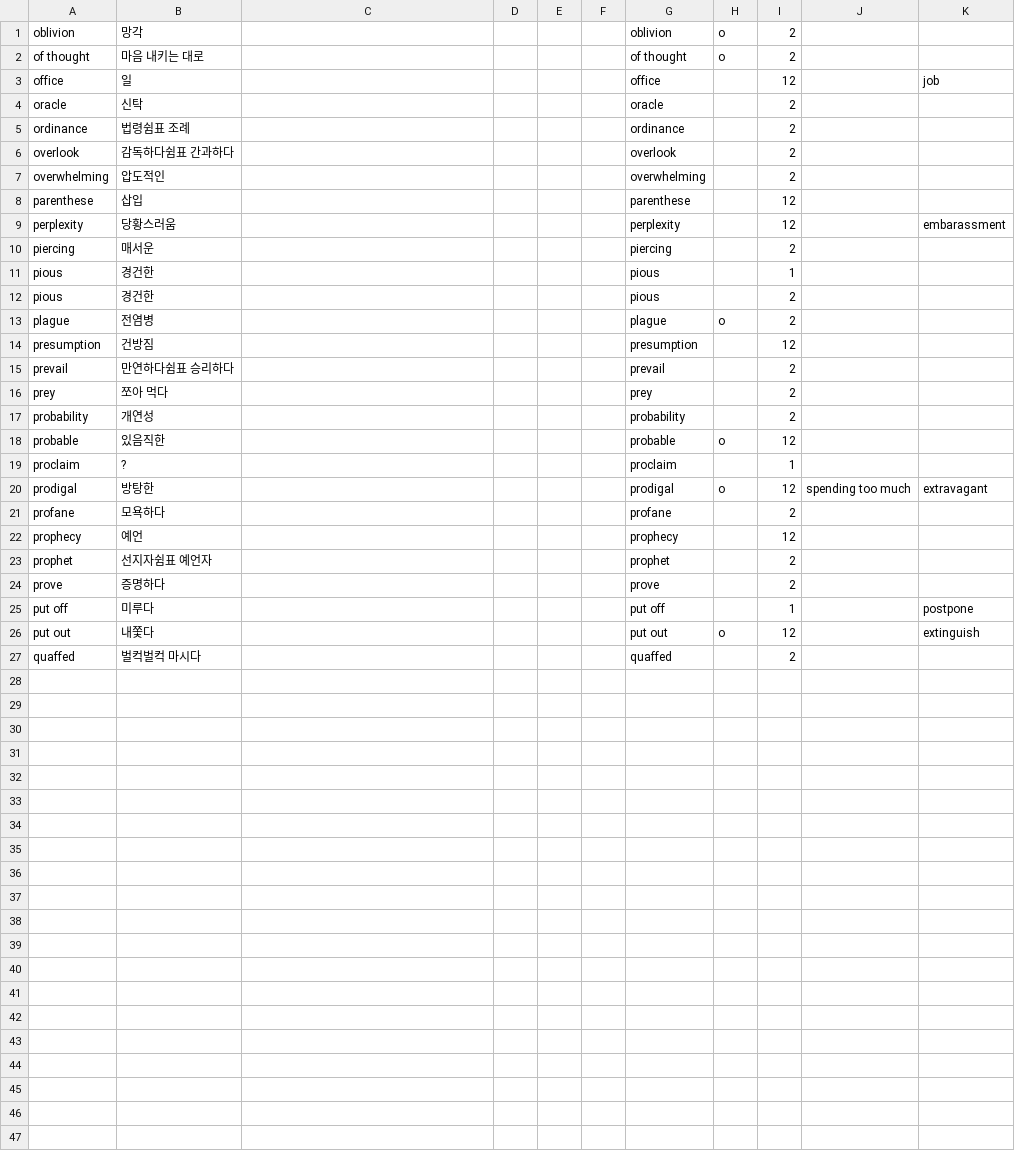
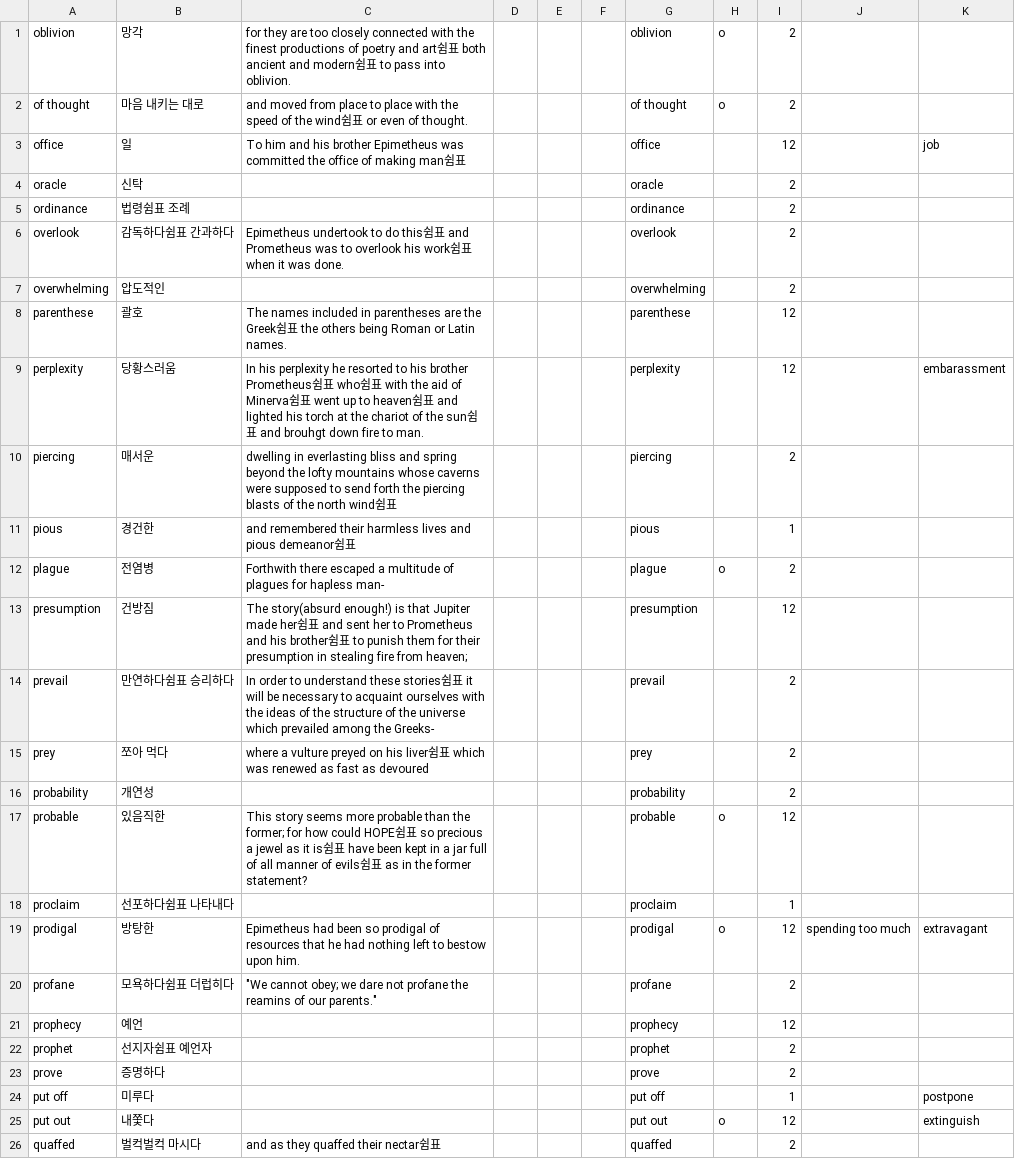
Before and after one commit to opal2718/english_words, a CSV file: csvs/Midterm1_opq.csv, drawn as a sheet.

```diff
--- a/csvs/Midterm1_opq.csv
+++ b/csvs/Midterm1_opq.csv
@@ -1,22 +1,21 @@
-oblivion,망각,,,,,oblivion,o,2,,
-of thought,마음 내키는 대로,,,,,of thought,o,2,,
-office,일,,,,,office,,12,,job
+oblivion,망각,for they are too closely connected with the finest productions of poetry and art쉼표 both ancient and modern쉼표 to pass into oblivion.,,,,oblivion,o,2,,
+of thought,마음 내키는 대로,and moved from place to place with the speed of the wind쉼표 or even of thought.,,,,of thought,o,2,,
+office,일,To him and his brother Epimetheus was committed the office of making man쉼표,,,,office,,12,,job
 oracle,신탁,,,,,oracle,,2,,
 ordinance,법령쉼표 조례,,,,,ordinance,,2,,
-overlook,감독하다쉼표 간과하다,,,,,overlook,,2,,
+overlook,감독하다쉼표 간과하다,Epimetheus undertook to do this쉼표 and Prometheus was to overlook his work쉼표 when it was done.,,,,overlook,,2,,
 overwhelming,압도적인,,,,,overwhelming,,2,,
-parenthese,삽입,,,,,parenthese,,12,,
-perplexity,당황스러움,,,,,perplexity,,12,,embarassment
-piercing,매서운,,,,,piercing,,2,,
-pious,경건한,,,,,pious,,1,,
-pious,경건한,,,,,pious,,2,,
-plague,전염병,,,,,plague,o,2,,
-presumption,건방짐,,,,,presumption,,12,,
-prevail,만연하다쉼표 승리하다,,,,,prevail,,2,,
-prey,쪼아 먹다,,,,,prey,,2,,
+parenthese,괄호,The names included in parentheses are the Greek쉼표 the others being Roman or Latin names.,,,,parenthese,,12,,
+perplexity,당황스러움,In his perplexity he resorted to his brother Prometheus쉼표 who쉼표 with the aid of Minerva쉼표 went up to heaven쉼표 and lighted his torch at the chariot of the sun쉼표 and brouhgt down fire to man.,,,,perplexity,,12,,embarassment
+piercing,매서운,dwelling in everlasting bliss and spring beyond the lofty mountains whose caverns were supposed to send forth the piercing blasts of the north wind쉼표,,,,piercing,,2,,
+pious,경건한,and remembered their harmless lives and pious demeanor쉼표,,,,pious,,1,,
+plague,전염병,Forthwith there escaped a multitude of plagues for hapless man-,,,,plague,o,2,,
+presumption,건방짐,The story(absurd enough!) is that Jupiter made her쉼표 and sent her to Prometheus and his brother쉼표 to punish them for their presumption in stealing fire from heaven;,,,,presumption,,12,,
+prevail,만연하다쉼표 승리하다,In order to understand these stories쉼표 it will be necessary to acquaint ourselves with the ideas of the structure of the universe which prevailed among the Greeks-,,,,prevail,,2,,
+prey,쪼아 먹다,where a vulture preyed on his liver쉼표 which was renewed as fast as devoured,,,,prey,,2,,
 probability,개연성,,,,,probability,,2,,
-probable,있음직한,,,,,probable,o,12,,
-proclaim,?,,,,,proclaim,,1,,
-prodigal,방탕한,,,,,prodigal,o,12,spending too much,extravagant
-profane,모욕하다,,,,,profane,,2,,
+probable,있음직한,This story seems more probable than the former; for how could HOPE쉼표 so precious a jewel as it is쉼표 have been kept in a jar full of all manner of evils쉼표 as in the former statement?,,,,probable,o,12,,
+proclaim,선포하다쉼표 나타내다,,,,,proclaim,,1,,
+prodigal,방탕한,Epimetheus had been so prodigal of resources that he had nothing left to bestow upon him.,,,,prodigal,o,12,spending too much,extravagant
+profane,모욕하다쉼표 더럽히다,"""We cannot obey; we dare not profane the reamins of our parents.""",,,,profane,,2,,
 prophecy,예언,,,,,prophecy,,12,,
@@ -26,2 +25,2 @@ put off,미루다,,,,,put off,,1,,postpone
 put out,내쫓다,,,,,put out,o,12,,extinguish
-quaffed,벌컥벌컥 마시다,,,,,quaffed,,2,,
+quaffed,벌컥벌컥 마시다,and as they quaffed their nectar쉼표,,,,quaffed,,2,,
```
Also changed, not shown: csvs/Midterm1_abc.csv, csvs/Midterm1_de.csv, 5 other files.
